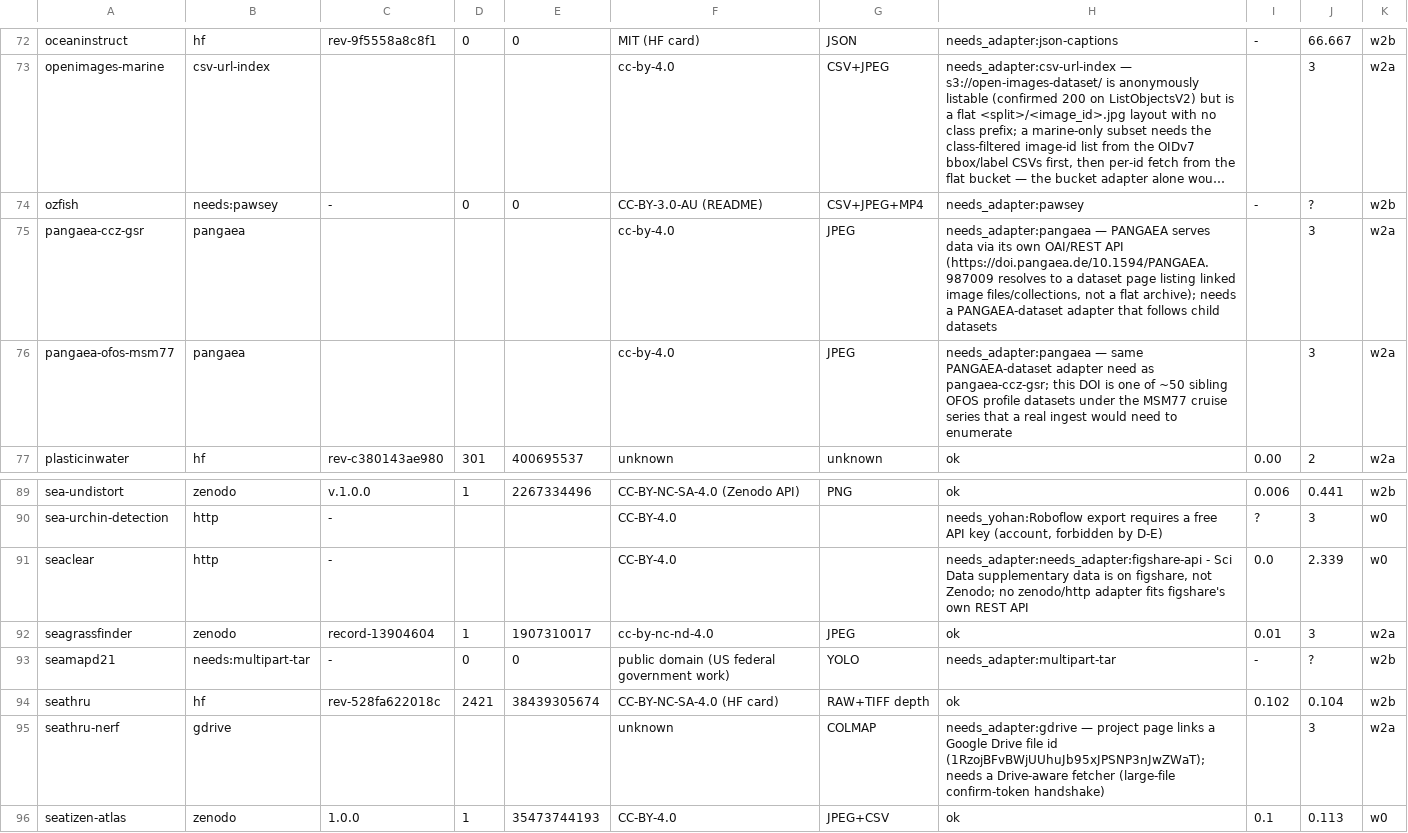
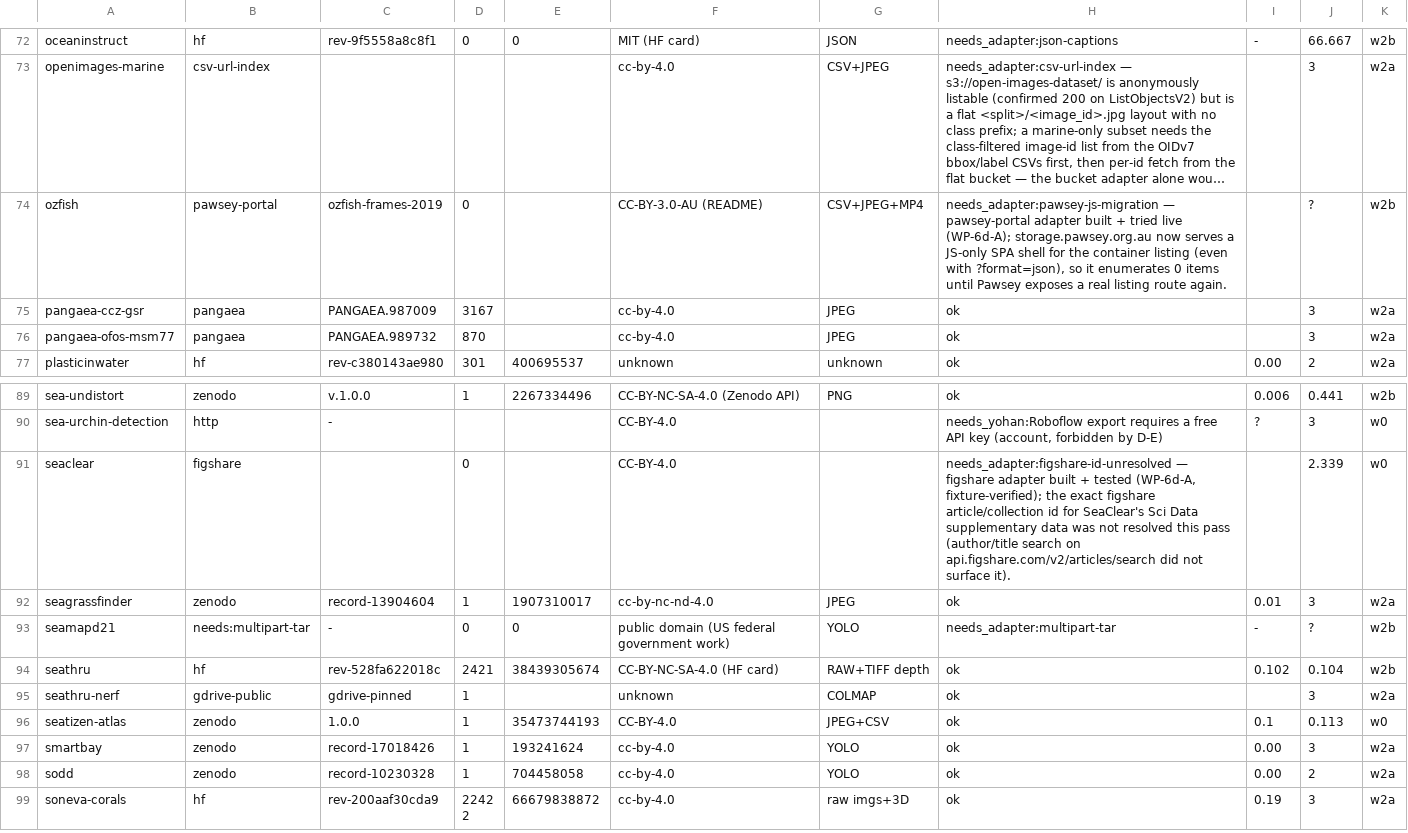
Before and after one commit to reefsupport/marine-data, a TSV file: registry/ingest-specs/_queue.tsv, drawn as a sheet; only a part is shown, gaps mark what is left out; the shorter side is filled out with more unchanged rows; long unchanged cells end in …; the diff covers the shown part only; the diff names each change by its address in the sheet, - before the commit and + after, or states it on an @@ line.

```diff
--- a/registry/ingest-specs/_queue.tsv
+++ b/registry/ingest-specs/_queue.tsv
-B74: needs:pawsey
+B74: pawsey-portal
-C74: -
+C74: ozfish-frames-2019
-E74: 0
+E74: (empty)
-H74: needs_adapter:pawsey
+H74: needs_adapter:pawsey-js-migration — pawsey-portal adapter built + tried live (WP-6d-A); storage.pawsey.org.au now serves a JS-only SPA shell for the container listing (even with ?format=json), so it enumerates 0 items until Pawsey exposes a real listing route again.
-I74: -
+I74: (empty)
-C75: (empty)
+C75: PANGAEA.987009
-D75: (empty)
+D75: 3167
-H75: needs_adapter:pangaea — PANGAEA serves data via its own OAI/REST API (https://doi.pangaea.de/10.1594/PANGAEA.987009 resolves to a dataset page listing linked image files/collections, not a flat archive); needs a PANGAEA-dataset adapter that follows child datasets
+H75: ok
-C76: (empty)
+C76: PANGAEA.989732
-D76: (empty)
+D76: 870
-H76: needs_adapter:pangaea — same PANGAEA-dataset adapter need as pangaea-ccz-gsr; this DOI is one of ~50 sibling OFOS profile datasets under the MSM77 cruise series that a real ingest would need to enumerate
+H76: ok
-B91: http
+B91: figshare
-C91: -
+C91: (empty)
-D91: (empty)
+D91: 0
-H91: needs_adapter:needs_adapter:figshare-api - Sci Data supplementary data is on figshare, not Zenodo; no zenodo/http adapter fits figshare's own REST API
+H91: needs_adapter:figshare-id-unresolved — figshare adapter built + tested (WP-6d-A, fixture-verified); the exact figshare article/collection id for SeaClear's Sci Data supplementary data was not resolved this pass (author/title search on api.figshare.com/v2/articles/search did not surface it).
-I91: 0.0
+I91: (empty)
-B95: gdrive
+B95: gdrive-public
-C95: (empty)
+C95: gdrive-pinned
-D95: (empty)
+D95: 1
-H95: needs_adapter:gdrive — project page links a Google Drive file id (1RzojBFvBWjUUhuJb95xJPSNP3nJwZWaT); needs a Drive-aware fetcher (large-file confirm-token handshake)
+H95: ok
```
Also changed, not shown: 63 edited cells elsewhere in this file, 27 other files.
